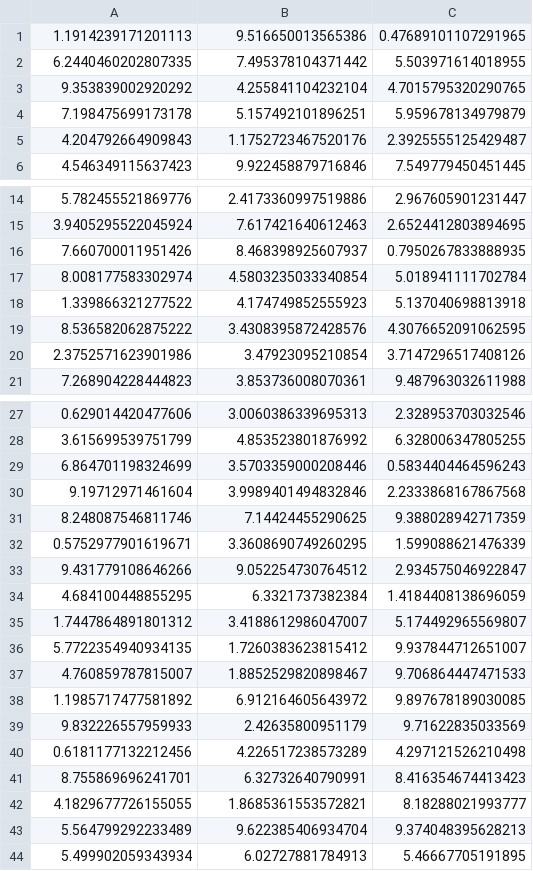
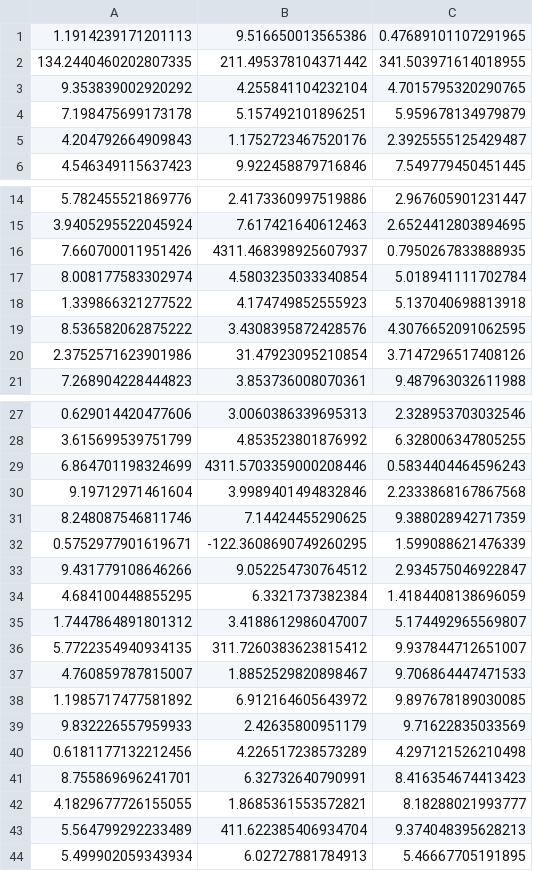
Before and after one commit to Viciooo/zscore_tir_agh_2022, a CSV file: data/test.csv, drawn as a sheet; only a part is shown, gaps mark what is left out.

Commit message:
added anomaly checker, refactor read_data, added anomalies in test.csv

```diff
--- a/data/test.csv
+++ b/data/test.csv
@@ -1,3 +1,3 @@
 1.1914239171201113,9.516650013565386,0.47689101107291965
-6.2440460202807335,7.495378104371442,5.503971614018955
+134.2440460202807335,211.495378104371442,341.503971614018955
 9.353839002920292,4.255841104232104,4.7015795320290765
@@ -15,3 +15,3 @@
 3.9405295522045924,7.617421640612463,2.6524412803894695
-7.660700011951426,8.468398925607937,0.7950267833888935
+7.660700011951426,4311.468398925607937,0.7950267833888935
 8.008177583302974,4.5803235033340854,5.018941111702784
@@ -19,3 +19,3 @@
 8.536582062875222,3.4308395872428576,4.3076652091062595
-2.3752571623901986,3.47923095210854,3.7147296517408126
+2.3752571623901986,31.47923095210854,3.7147296517408126
 7.268904228444823,3.853736008070361,9.487963032611988
@@ -28,6 +28,6 @@
 3.615699539751799,4.853523801876992,6.328006347805255
-6.864701198324699,3.5703359000208446,0.5834404464596243
+6.864701198324699,4311.5703359000208446,0.5834404464596243
 9.19712971461604,3.9989401494832846,2.2333868167867568
 8.248087546811746,7.14424455290625,9.388028942717359
-0.5752977901619671,3.3608690749260295,1.599088621476339
+0.5752977901619671,-122.3608690749260295,1.599088621476339
 9.431779108646266,9.052254730764512,2.934575046922847
@@ -35,3 +35,3 @@
 1.7447864891801312,3.4188612986047007,5.174492965569807
-5.7722354940934135,1.7260383623815412,9.937844712651007
+5.7722354940934135,311.7260383623815412,9.937844712651007
 4.760859787815007,1.8852529820898467,9.706864447471533
@@ -42,3 +42,3 @@
 4.1829677726155055,1.8685361553572821,8.18288021993777
-5.564799292233489,9.622385406934704,9.374048395628213
+5.564799292233489,411.622385406934704,9.374048395628213
 5.499902059343934,6.02727881784913,5.46667705191895
```
Also changed, not shown: 2 other files.
